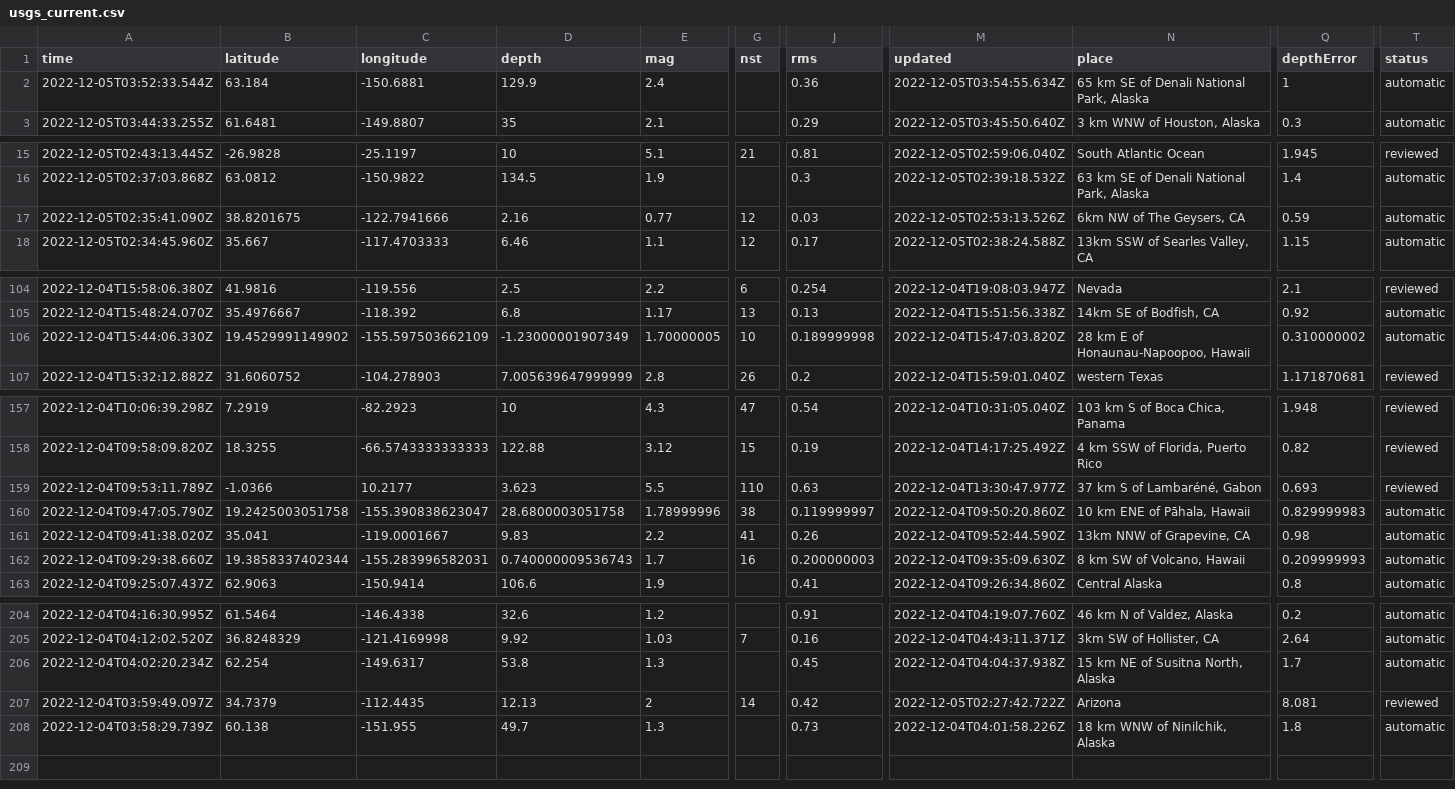
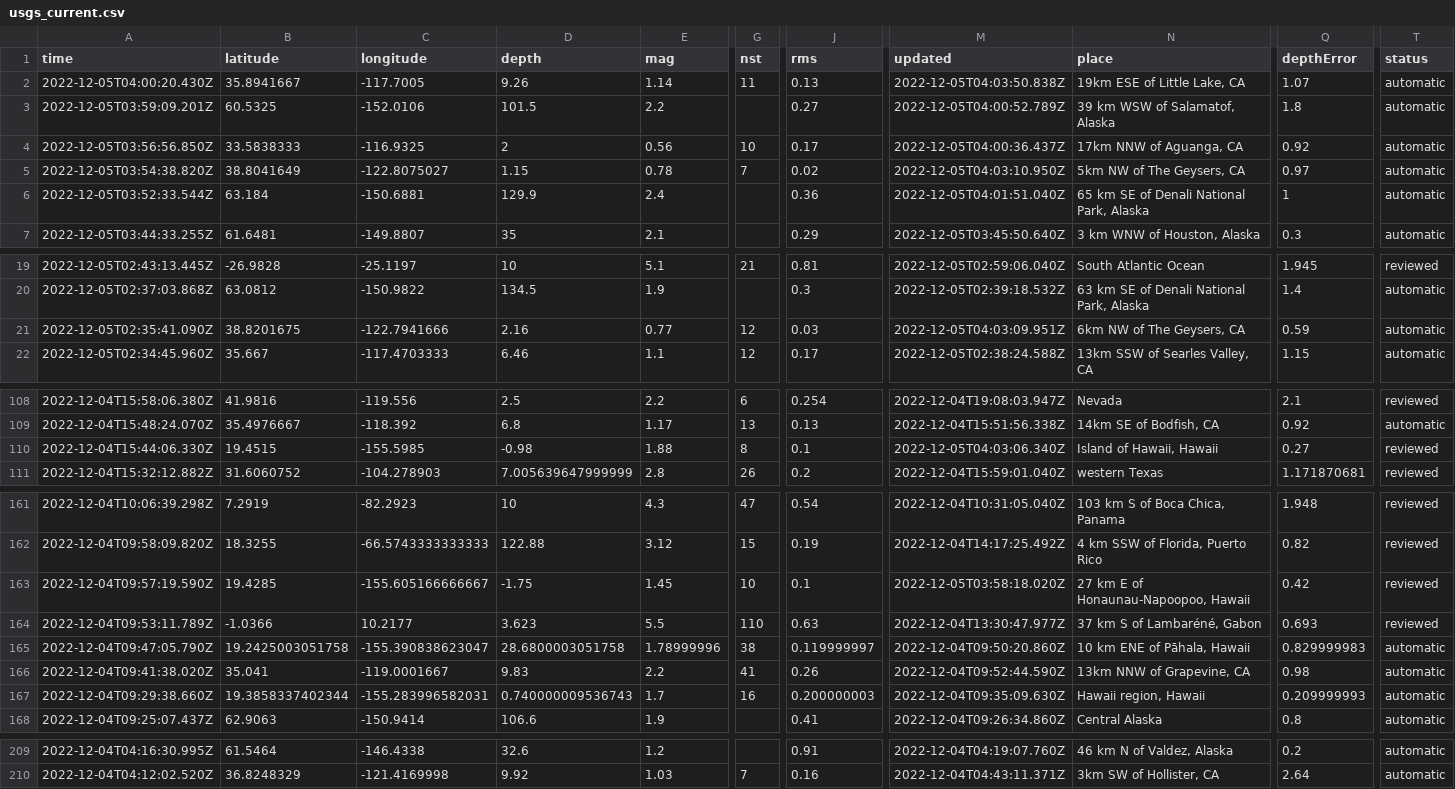
Before and after one commit to marypasciak/nicar-2022-github-actions, a CSV file: usgs_current.csv, drawn as a sheet; only a part is shown, gaps mark what is left out; removed rows and columns are numbered as before the commit, all else as after; rows hold the shown columns only; the diff covers the shown part only; the diff names each change by its address in the sheet, - before the commit and + after, or states it on an @@ line.

```diff
--- a/usgs_current.csv
+++ b/usgs_current.csv
+row 2: 2022-12-05T04:00:20.430Z | 35.8941667 | -117.7005 | 9.26 | 1.14 | 11 | 0.13 | 2022-12-05T04:03:50.838Z | 19km ESE of Little Lake, CA | 1.07 | automatic
+row 3: 2022-12-05T03:59:09.201Z | 60.5325 | -152.0106 | 101.5 | 2.2 |  | 0.27 | 2022-12-05T04:00:52.789Z | 39 km WSW of Salamatof, Alaska | 1.8 | automatic
+row 4: 2022-12-05T03:56:56.850Z | 33.5838333 | -116.9325 | 2 | 0.56 | 10 | 0.17 | 2022-12-05T04:00:36.437Z | 17km NNW of Aguanga, CA | 0.92 | automatic
+row 5: 2022-12-05T03:54:38.820Z | 38.8041649 | -122.8075027 | 1.15 | 0.78 | 7 | 0.02 | 2022-12-05T04:03:10.950Z | 5km NW of The Geysers, CA | 0.97 | automatic
-M6 (updated): 2022-12-05T03:54:55.634Z
+M6 (updated): 2022-12-05T04:01:51.040Z
-M21 (updated): 2022-12-05T02:53:13.526Z
+M21 (updated): 2022-12-05T04:03:09.951Z
-B110 (latitude): 19.4529991149902
+B110 (latitude): 19.4515
-C110 (longitude): -155.597503662109
+C110 (longitude): -155.5985
-D110 (depth): -1.23000001907349
+D110 (depth): -0.98
-E110 (mag): 1.70000005
+E110 (mag): 1.88
-G110 (nst): 10
+G110 (nst): 8
-J110 (rms): 0.189999998
+J110 (rms): 0.1
-M110 (updated): 2022-12-04T15:47:03.820Z
+M110 (updated): 2022-12-05T04:03:06.340Z
-N110 (place): 28 km E of Honaunau-Napoopoo, Hawaii
+N110 (place): Island of Hawaii, Hawaii
-Q110 (depthError): 0.310000002
+Q110 (depthError): 0.27
-T110 (status): automatic
+T110 (status): reviewed
+row 163: 2022-12-04T09:57:19.590Z | 19.4285 | -155.605166666667 | -1.75 | 1.45 | 10 | 0.1 | 2022-12-05T03:58:18.020Z | 27 km E of Honaunau-Napoopoo, Hawaii | 0.42 | reviewed
-N167 (place): 8 km SW of Volcano, Hawaii
+N167 (place): Hawaii region, Hawaii
-row 206: 2022-12-04T04:02:20.234Z | 62.254 | -149.6317 | 53.8 | 1.3 |  | 0.45 | 2022-12-04T04:04:37.938Z | 15 km NE of Susitna North, Alaska | 1.7 | automatic
-row 207: 2022-12-04T03:59:49.097Z | 34.7379 | -112.4435 | 12.13 | 2 | 14 | 0.42 | 2022-12-05T02:27:42.722Z | Arizona | 8.081 | reviewed
-row 208: 2022-12-04T03:58:29.739Z | 60.138 | -151.955 | 49.7 | 1.3 |  | 0.73 | 2022-12-04T04:01:58.226Z | 18 km WNW of Ninilchik, Alaska | 1.8 | automatic
```
Also changed, not shown: 7 edited cells elsewhere in this file.
